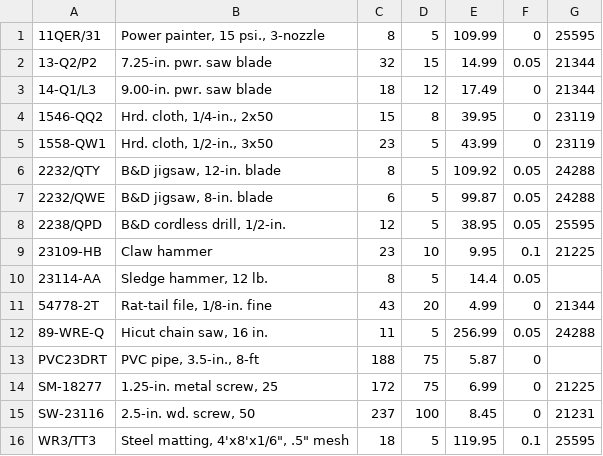
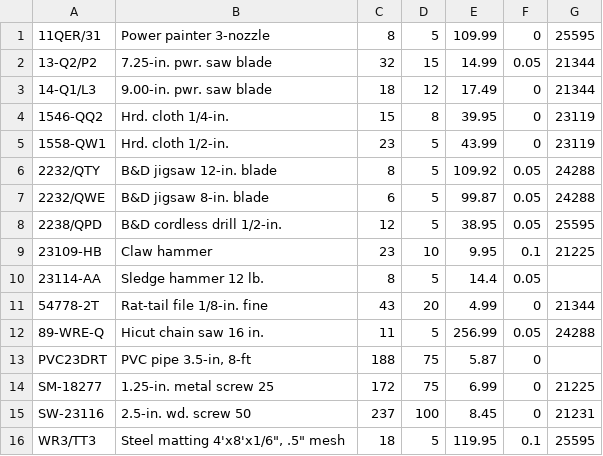
Before and after one commit to zilonguiuc/badm558, a CSV file: product.csv, drawn as a sheet.

Commit message:
Update product.csv

```diff
--- a/product.csv
+++ b/product.csv
@@ -1,16 +1,16 @@
-11QER/31,"Power painter, 15 psi., 3-nozzle",8,5,109.99,0,25595
+11QER/31,"Power painter 3-nozzle",8,5,109.99,0,25595
 13-Q2/P2,7.25-in. pwr. saw blade,32,15,14.99,0.05,21344
 14-Q1/L3,9.00-in. pwr. saw blade,18,12,17.49,0,21344
-1546-QQ2,"Hrd. cloth, 1/4-in., 2x50",15,8,39.95,0,23119
-1558-QW1,"Hrd. cloth, 1/2-in., 3x50",23,5,43.99,0,23119
-2232/QTY,"B&D jigsaw, 12-in. blade",8,5,109.92,0.05,24288
-2232/QWE,"B&D jigsaw, 8-in. blade",6,5,99.87,0.05,24288
-2238/QPD,"B&D cordless drill, 1/2-in.",12,5,38.95,0.05,25595
+1546-QQ2,"Hrd. cloth 1/4-in.",15,8,39.95,0,23119
+1558-QW1,"Hrd. cloth 1/2-in.",23,5,43.99,0,23119
+2232/QTY,"B&D jigsaw 12-in. blade",8,5,109.92,0.05,24288
+2232/QWE,"B&D jigsaw 8-in. blade",6,5,99.87,0.05,24288
+2238/QPD,"B&D cordless drill 1/2-in.",12,5,38.95,0.05,25595
 23109-HB,Claw hammer,23,10,9.95,0.1,21225
-23114-AA,"Sledge hammer, 12 lb.",8,5,14.4,0.05,
-54778-2T,"Rat-tail file, 1/8-in. fine",43,20,4.99,0,21344
-89-WRE-Q,"Hicut chain saw, 16 in.",11,5,256.99,0.05,24288
-PVC23DRT,"PVC pipe, 3.5-in., 8-ft",188,75,5.87,0,
-SM-18277,"1.25-in. metal screw, 25",172,75,6.99,0,21225
-SW-23116,"2.5-in. wd. screw, 50",237,100,8.45,0,21231
-WR3/TT3,"Steel matting, 4'x8'x1/6"", .5"" mesh",18,5,119.95,0.1,25595
+23114-AA,"Sledge hammer 12 lb.",8,5,14.4,0.05,
+54778-2T,"Rat-tail file 1/8-in. fine",43,20,4.99,0,21344
+89-WRE-Q,"Hicut chain saw 16 in.",11,5,256.99,0.05,24288
+PVC23DRT,"PVC pipe 3.5-in, 8-ft",188,75,5.87,0,
+SM-18277,"1.25-in. metal screw 25",172,75,6.99,0,21225
+SW-23116,"2.5-in. wd. screw 50",237,100,8.45,0,21231
+WR3/TT3,"Steel matting 4'x8'x1/6"", .5"" mesh",18,5,119.95,0.1,25595
```
